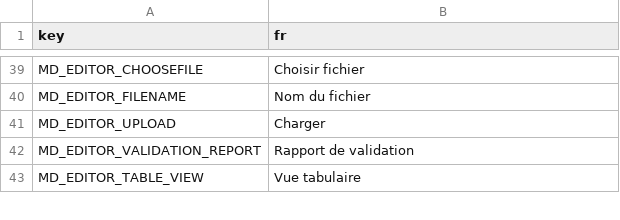
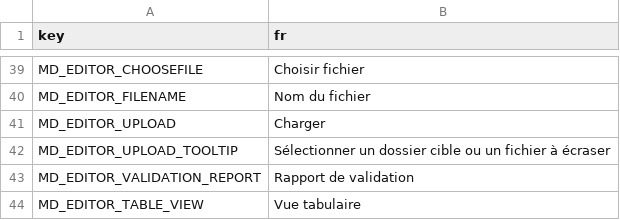
Before and after one commit to r-geoflow/geoflow-shiny, a CSV file: i18n/translation_fr.csv, drawn as a sheet; only a part is shown, gaps mark what is left out; the diff names each change by its address in the sheet, - before the commit and + after, or states it on an @@ line.

Commit message:
#40 improve cloud upload functions

```diff
--- a/i18n/translation_fr.csv
+++ b/i18n/translation_fr.csv
+row 42: MD_EDITOR_UPLOAD_TOOLTIP | Sélectionner un dossier cible ou un fichier à écraser
```
Also changed, not shown: i18n/translation_en.csv, i18n/translation_es.csv, 1 other file.
